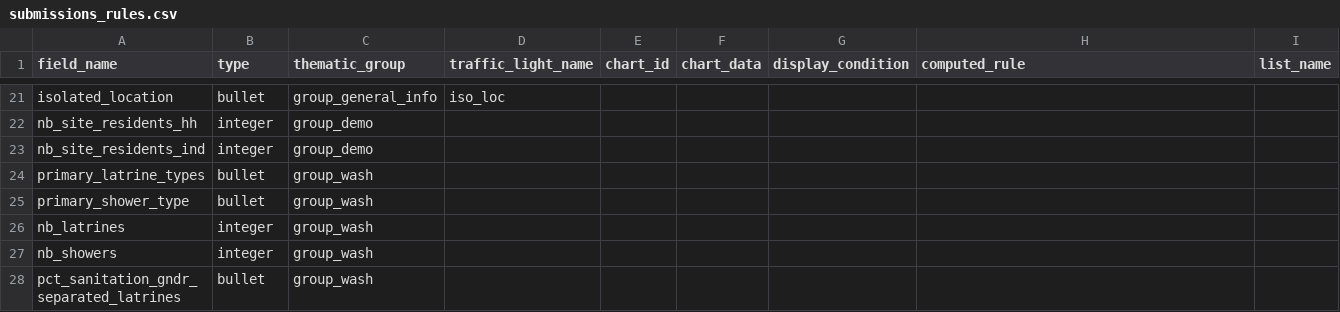
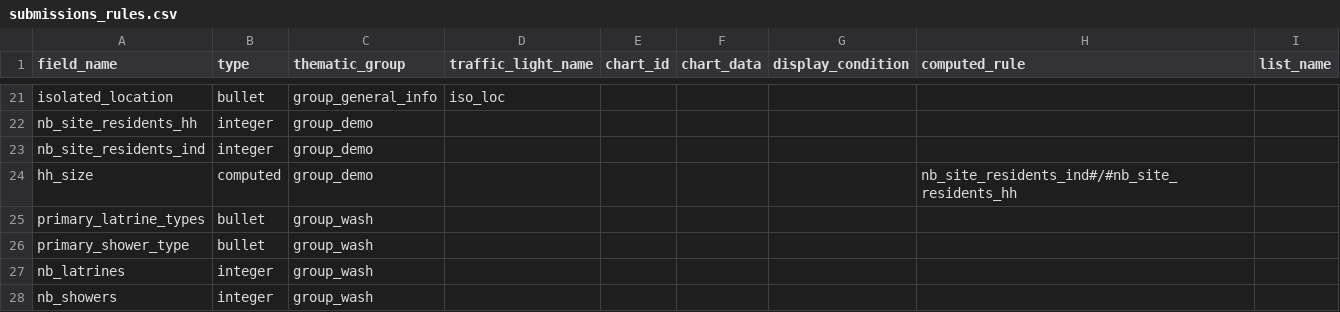
Before and after one commit to CartONG/opsmap-datasets, a CSV file: yemen/FDF/submissions_rules.csv, drawn as a sheet; only a part is shown, gaps mark what is left out; the shorter side is filled out with more unchanged rows; the diff names each change by its address in the sheet, - before the commit and + after, or states it on an @@ line.

Commit message:
Update submissions_rules.csv

```diff
--- a/yemen/FDF/submissions_rules.csv
+++ b/yemen/FDF/submissions_rules.csv
+row 24: hh_size | computed | group_demo |  |  |  |  | nb_site_residents_ind#/#nb_site_residents_hh
```
